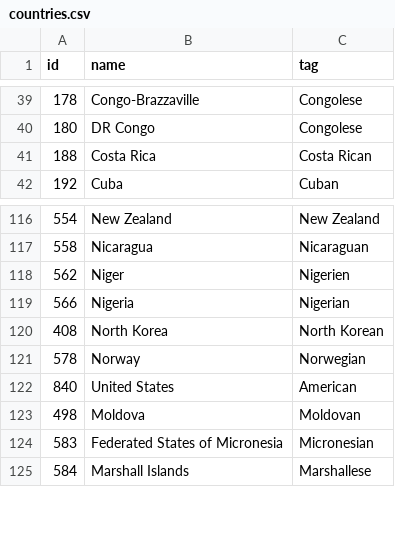
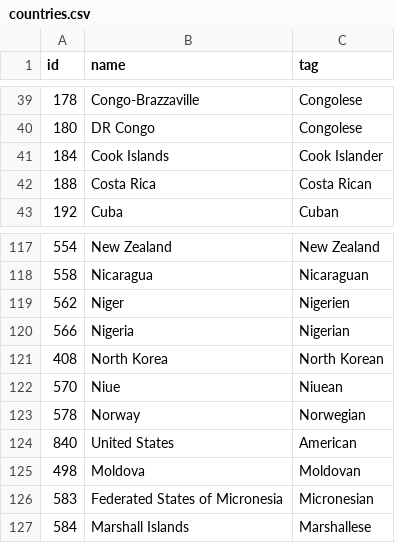
Before and after one commit to mikemanger/explr, a CSV file: assets/data/countries.csv, drawn as a sheet; only a part is shown, gaps mark what is left out; the diff names each change by its address in the sheet, - before the commit and + after, or states it on an @@ line.

```diff
--- a/assets/data/countries.csv
+++ b/assets/data/countries.csv
+row 41: 184 | Cook Islands | Cook Islander
+row 122: 570 | Niue | Niuean
```
Also changed, not shown: 2 other files.
